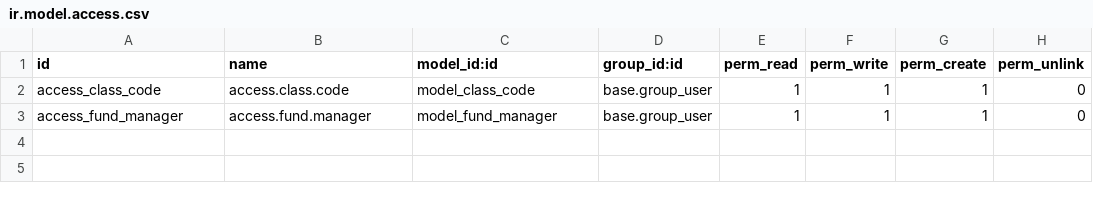
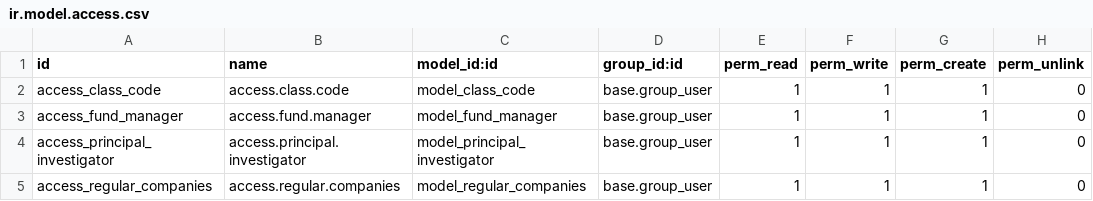
Before and after one commit to boltflare/striodoo, a CSV file: hs_customer_class_code/security/ir.model.access.csv, drawn as a sheet; the diff names each change by its address in the sheet, - before the commit and + after, or states it on an @@ line.

```diff
--- a/hs_customer_class_code/security/ir.model.access.csv
+++ b/hs_customer_class_code/security/ir.model.access.csv
+row 4: access_principal_investigator | access.principal.investigator | model_principal_investigator | base.group_user | 1 | 1 | 1 | 0
+row 5: access_regular_companies | access.regular.companies | model_regular_companies | base.group_user | 1 | 1 | 1 | 0
```
Also changed, not shown: 10 other files.
